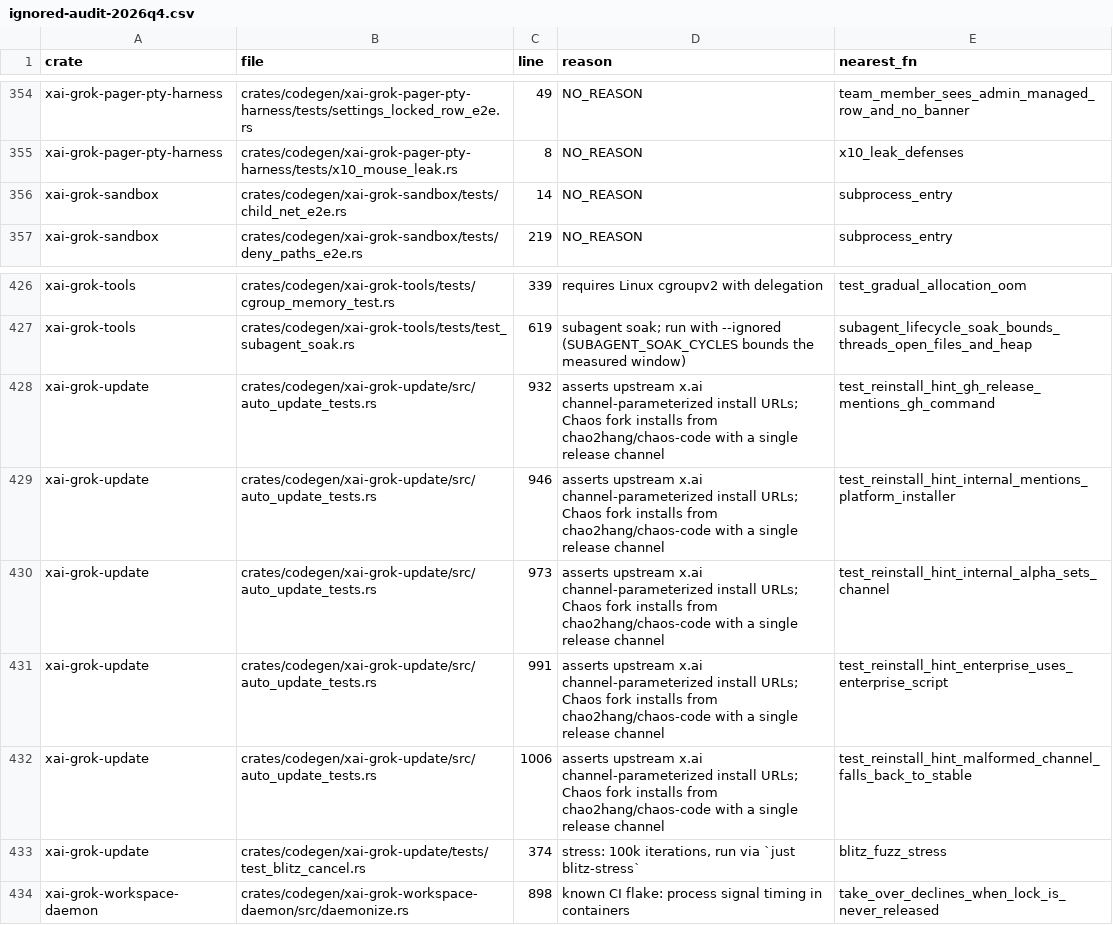
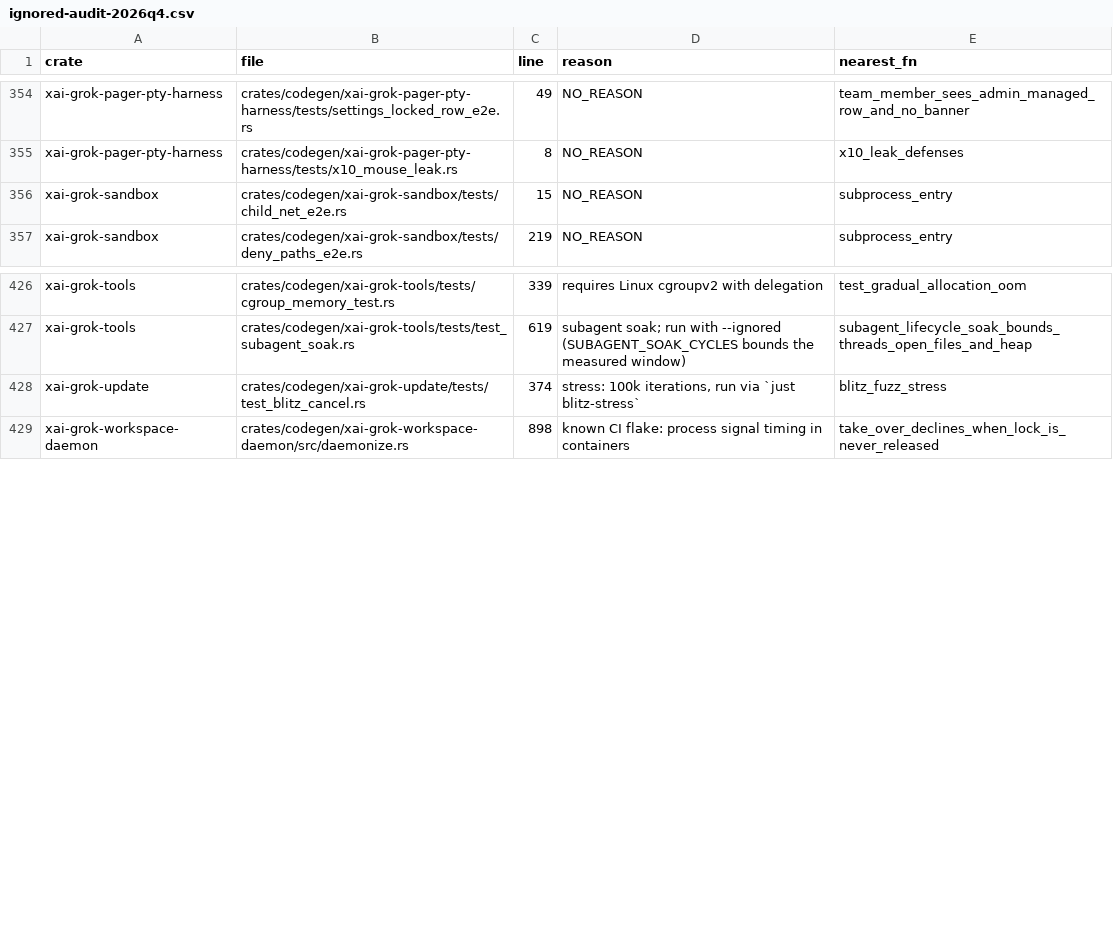
Before and after one commit to chao2hang/chaos-code, a CSV file: docs/ignored-audit-2026q4.csv, drawn as a sheet; only a part is shown, gaps mark what is left out.

```diff
--- a/docs/ignored-audit-2026q4.csv
+++ b/docs/ignored-audit-2026q4.csv
@@ -363,3 +363,3 @@ xai-grok-pager-pty-harness,crates/codegen/xai-grok-pager-pty-harness/tests/setti
 xai-grok-pager-pty-harness,crates/codegen/xai-grok-pager-pty-harness/tests/x10_mouse_leak.rs,8,NO_REASON,x10_leak_defenses
-xai-grok-sandbox,crates/codegen/xai-grok-sandbox/tests/child_net_e2e.rs,14,NO_REASON,subprocess_entry
+xai-grok-sandbox,crates/codegen/xai-grok-sandbox/tests/child_net_e2e.rs,15,NO_REASON,subprocess_entry
 xai-grok-sandbox,crates/codegen/xai-grok-sandbox/tests/deny_paths_e2e.rs,219,NO_REASON,subprocess_entry
@@ -438,7 +438,2 @@ xai-grok-tools,crates/codegen/xai-grok-tools/tests/cgroup_memory_test.rs,339,req
 xai-grok-tools,crates/codegen/xai-grok-tools/tests/test_subagent_soak.rs,619,subagent soak; run with --ignored (SUBAGENT_SOAK_CYCLES bounds the measured window),subagent_lifecycle_soak_bounds_threads_open_files_and_heap
-xai-grok-update,crates/codegen/xai-grok-update/src/auto_update_tests.rs,932,asserts upstream x.ai channel-parameterized install URLs; Chaos fork installs from chao2hang/chaos-code with a single release channel,test_reinstall_hint_gh_release_mentions_gh_command
-xai-grok-update,crates/codegen/xai-grok-update/src/auto_update_tests.rs,946,asserts upstream x.ai channel-parameterized install URLs; Chaos fork installs from chao2hang/chaos-code with a single release channel,test_reinstall_hint_internal_mentions_platform_installer
-xai-grok-update,crates/codegen/xai-grok-update/src/auto_update_tests.rs,973,asserts upstream x.ai channel-parameterized install URLs; Chaos fork installs from chao2hang/chaos-code with a single release channel,test_reinstall_hint_internal_alpha_sets_channel
-xai-grok-update,crates/codegen/xai-grok-update/src/auto_update_tests.rs,991,asserts upstream x.ai channel-parameterized install URLs; Chaos fork installs from chao2hang/chaos-code with a single release channel,test_reinstall_hint_enterprise_uses_enterprise_script
-xai-grok-update,crates/codegen/xai-grok-update/src/auto_update_tests.rs,1006,asserts upstream x.ai channel-parameterized install URLs; Chaos fork installs from chao2hang/chaos-code with a single release channel,test_reinstall_hint_malformed_channel_falls_back_to_stable
 xai-grok-update,crates/codegen/xai-grok-update/tests/test_blitz_cancel.rs,374,"stress: 100k iterations, run via `just blitz-stress`",blitz_fuzz_stress
```
Also changed, not shown: 11 other files.
